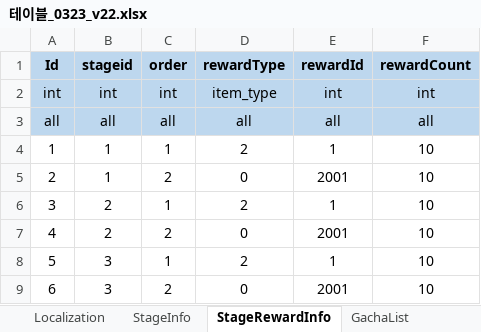
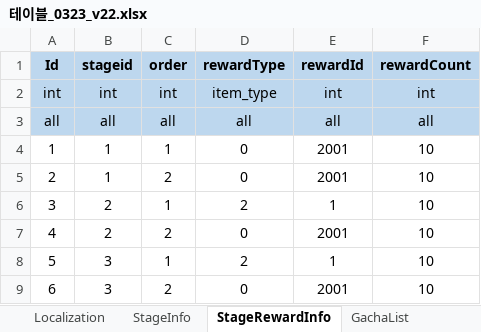
Before and after one commit to david0305mc/TowerDefense, an Excel workbook: ExcelToCSV/SrcFolder/테이블_0323_v22.xlsx, sheet StageRewardInfo, drawn as a sheet; values as stored, in another font and other column widths than the file's, no borders; the diff names each change by its address in the sheet, - before the commit and + after, or states it on an @@ line.

```diff
--- a/ExcelToCSV/SrcFolder/테이블_0323_v22.xlsx (sheet StageRewardInfo)
+++ b/ExcelToCSV/SrcFolder/테이블_0323_v22.xlsx (sheet StageRewardInfo)
-D4 (rewardType): 2
+D4 (rewardType): 0
-E4 (rewardId): 1
+E4 (rewardId): 2001
```
Also changed, not shown: other sheet tabs, 9 other files.
